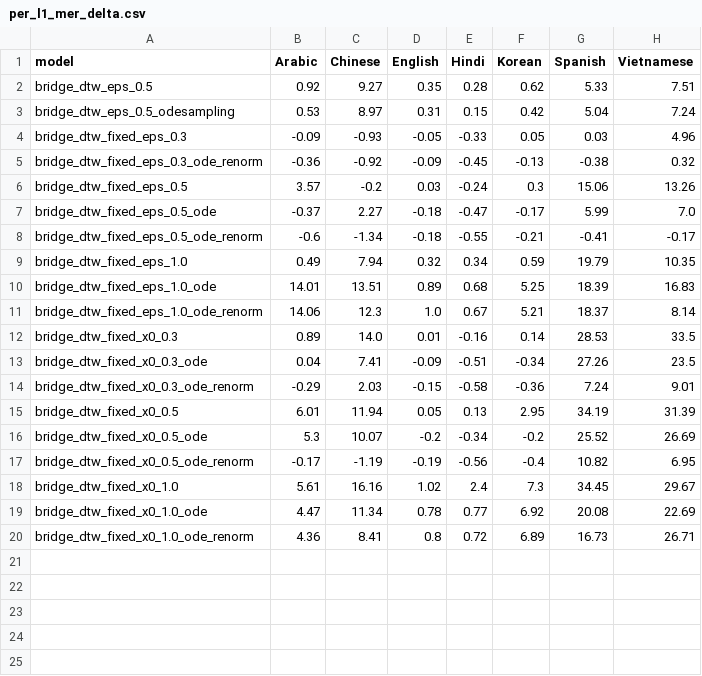
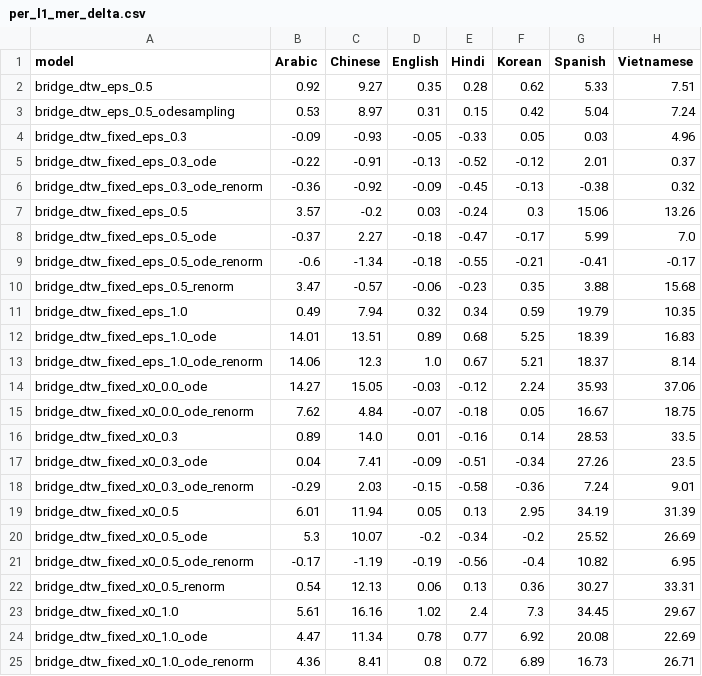
Before and after one commit to Tisya-V/accent-robust-asr, a CSV file: results/bridge_eval/summary_tables/all/per_l1_mer_delta.csv, drawn as a sheet; the diff names each change by its address in the sheet, - before the commit and + after, or states it on an @@ line.

```diff
--- a/results/bridge_eval/summary_tables/all/per_l1_mer_delta.csv
+++ b/results/bridge_eval/summary_tables/all/per_l1_mer_delta.csv
+row 5: bridge_dtw_fixed_eps_0.3_ode | -0.22 | -0.91 | -0.13 | -0.52 | -0.12 | 2.01 | 0.37
+row 10: bridge_dtw_fixed_eps_0.5_renorm | 3.47 | -0.57 | -0.06 | -0.23 | 0.35 | 3.88 | 15.68
+row 14: bridge_dtw_fixed_x0_0.0_ode | 14.27 | 15.05 | -0.03 | -0.12 | 2.24 | 35.93 | 37.06
+row 15: bridge_dtw_fixed_x0_0.0_ode_renorm | 7.62 | 4.84 | -0.07 | -0.18 | 0.05 | 16.67 | 18.75
+row 22: bridge_dtw_fixed_x0_0.5_renorm | 0.54 | 12.13 | 0.06 | 0.13 | 0.36 | 30.27 | 33.31
```
Also changed, not shown: results/bridge_eval/summary_tables/all/per_l1_mer_pct.csv, results/bridge_eval/summary_tables/all/per_l1_wer_delta.csv, 56 other files.
